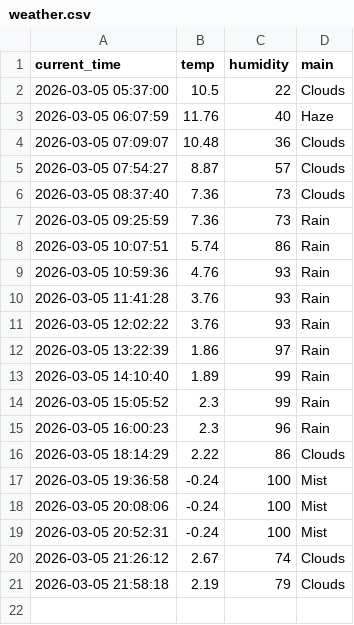
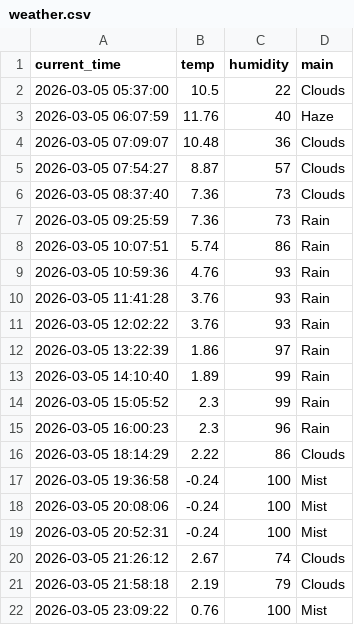
Before and after one commit to kwwhs0722/weather_5m, a CSV file: weather.csv, drawn as a sheet.

```diff
--- a/weather.csv
+++ b/weather.csv
@@ -21 +21,2 @@ current_time,temp,humidity,main
 2026-03-05 21:58:18,2.19,79,Clouds
+2026-03-05 23:09:22,0.76,100,Mist
```
